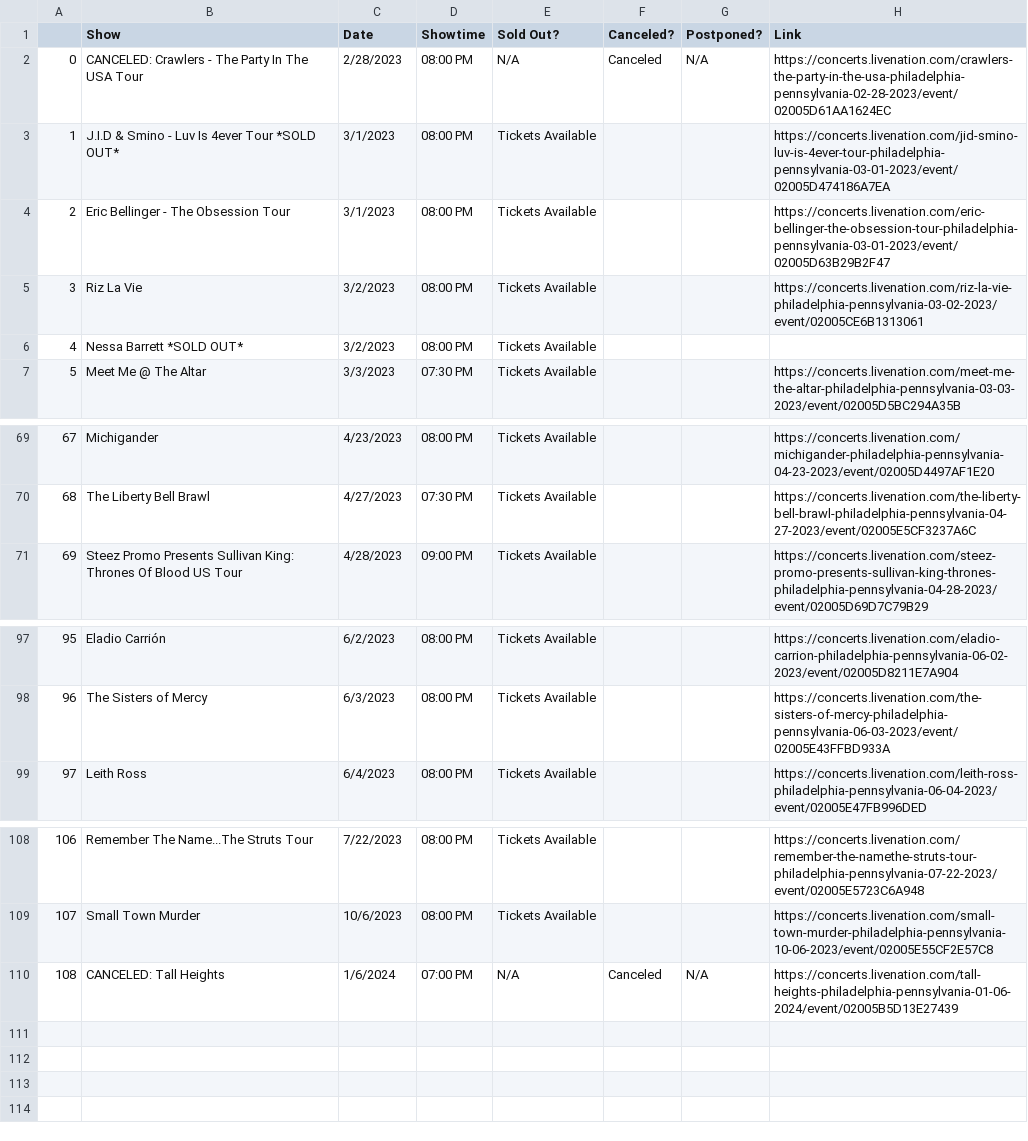
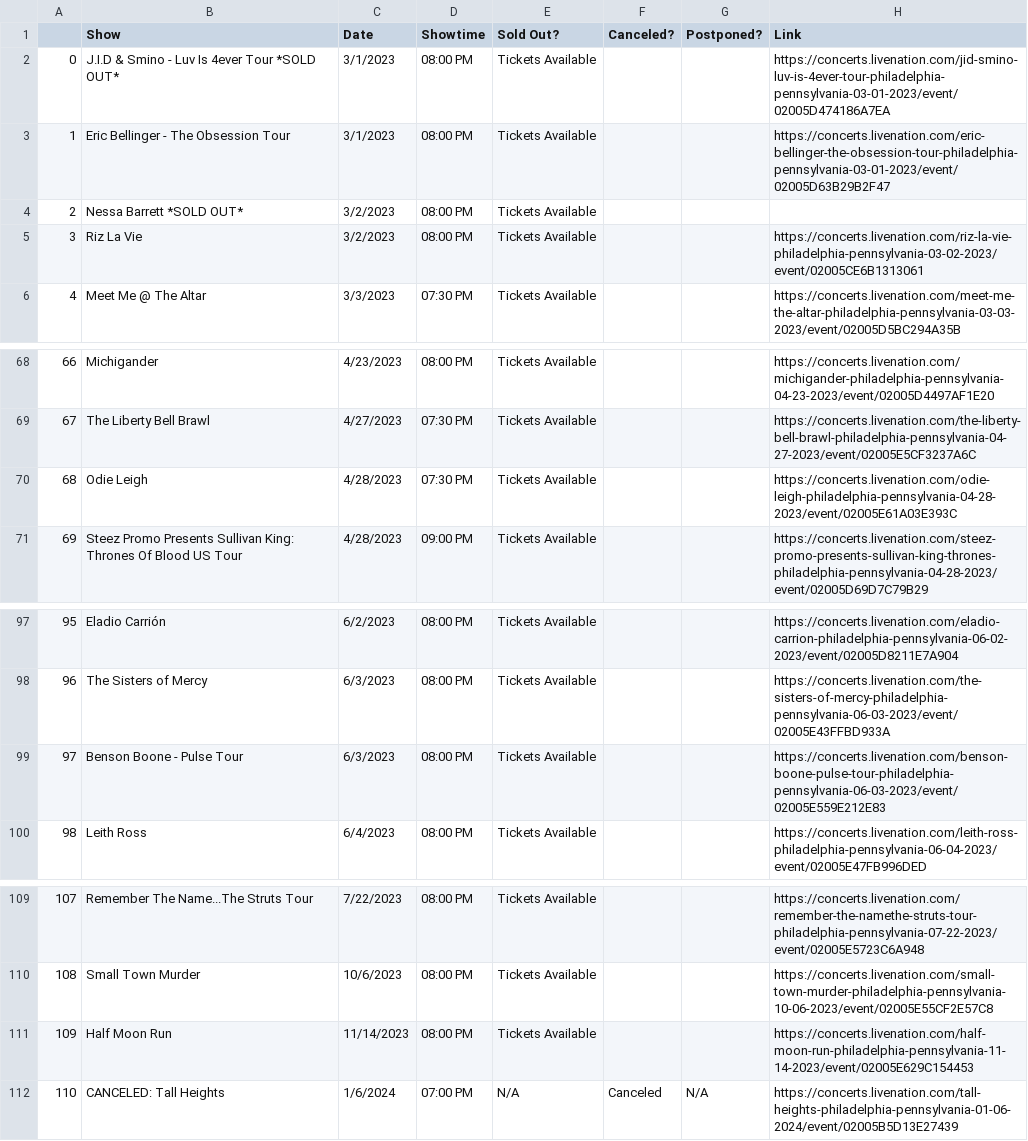
Before and after one commit to amandakreider/Concert-Calendars, a CSV file: csv/fillmore_events.csv, drawn as a sheet; only a part is shown, gaps mark what is left out; removed rows and columns are numbered as before the commit, all else as after; the diff names each change by its address in the sheet, - before the commit and + after, or states it on an @@ line.

Commit message:
Update Fillmore calendar

```diff
--- a/csv/fillmore_events.csv
+++ b/csv/fillmore_events.csv
-row 2: 0 | CANCELED: Crawlers - The Party In The USA Tour | 2/28/2023 | 08:00 PM | N/A | Canceled | N/A | https://concerts.livenation.com/crawlers-the-party-in-the-usa-philadelphia-pennsylvania-02-28-2023/event/02005D61AA1624EC
@@ column A renumbered from row 2 down @@
@@ row 6 moved to row 4: 2 @@
+row 70: 68 | Odie Leigh | 4/28/2023 | 07:30 PM | Tickets Available |  |  | https://concerts.livenation.com/odie-leigh-philadelphia-pennsylvania-04-28-2023/event/02005E61A03E393C
+row 99: 97 | Benson Boone - Pulse Tour | 6/3/2023 | 08:00 PM | Tickets Available |  |  | https://concerts.livenation.com/benson-boone-pulse-tour-philadelphia-pennsylvania-06-03-2023/event/02005E559E212E83
+row 111: 109 | Half Moon Run | 11/14/2023 | 08:00 PM | Tickets Available |  |  | https://concerts.livenation.com/half-moon-run-philadelphia-pennsylvania-11-14-2023/event/02005E629C154453
```
Also changed, not shown: 1 other file.
